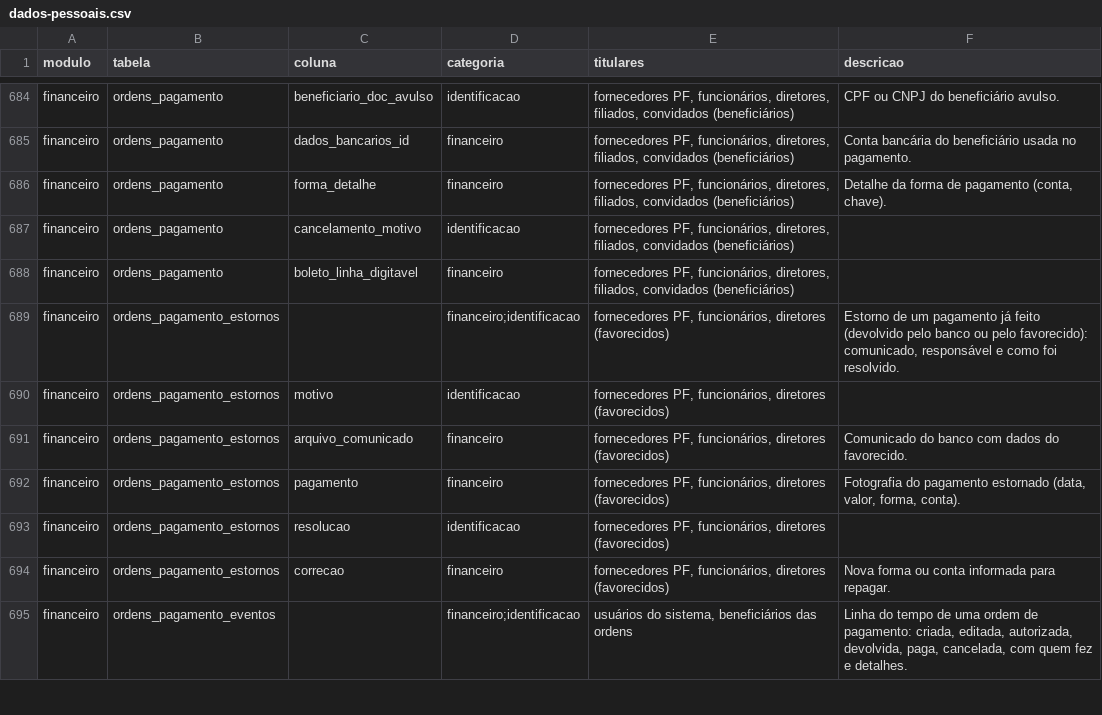
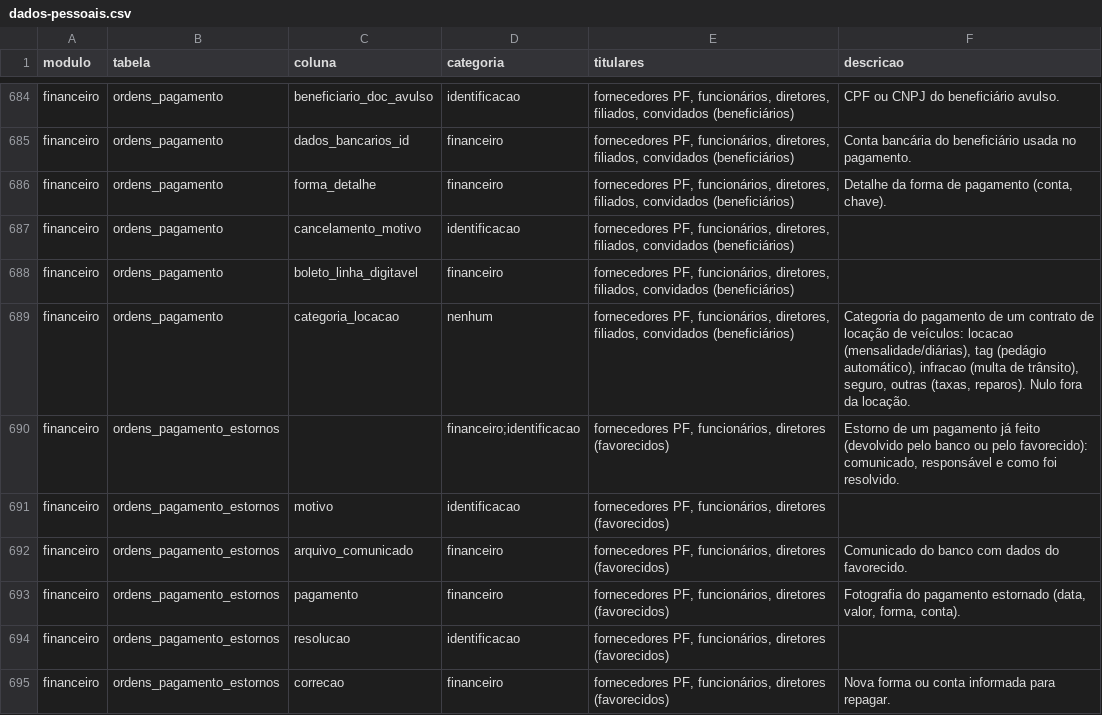
Before and after one commit to brunovillela/confluir_v2, a CSV file: docs/dados/dados-pessoais.csv, drawn as a sheet; only a part is shown, gaps mark what is left out; the shorter side is filled out with more unchanged rows.

```diff
--- a/docs/dados/dados-pessoais.csv
+++ b/docs/dados/dados-pessoais.csv
@@ -688,2 +688,3 @@ modulo,tabela,coluna,categoria,titulares,descricao
 "financeiro","ordens_pagamento","boleto_linha_digitavel","financeiro","fornecedores PF, funcionários, diretores, filiados, convidados (beneficiários)",""
+"financeiro","ordens_pagamento","categoria_locacao","nenhum","fornecedores PF, funcionários, diretores, filiados, convidados (beneficiários)","Categoria do pagamento de um contrato de locação de veículos: locacao (mensalidade/diárias), tag (pedágio automático), infracao (multa de trânsito), seguro, outras (taxas, reparos). Nulo fora da locação."
 "financeiro","ordens_pagamento_estornos","","financeiro;identificacao","fornecedores PF, funcionários, diretores (favorecidos)","Estorno de um pagamento já feito (devolvido pelo banco ou pelo favorecido): comunicado, responsável e como foi resolvido."
```
Also changed, not shown: 14 other files.
